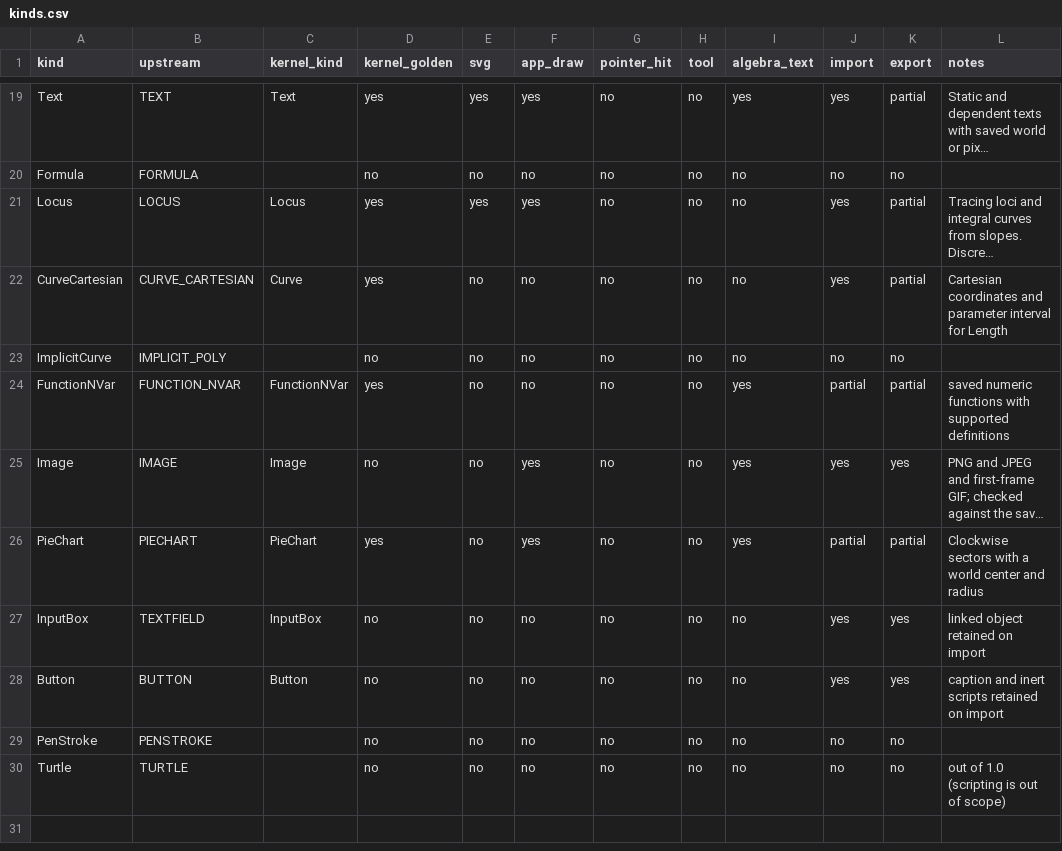
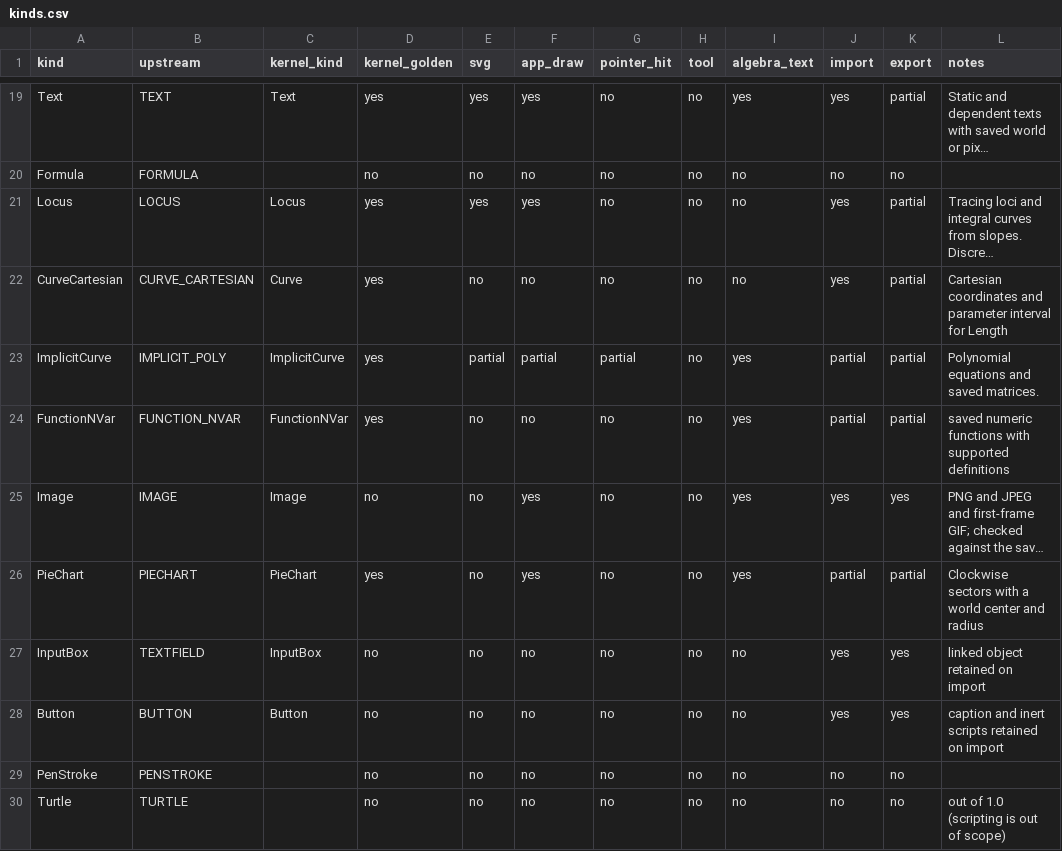
Before and after one commit to jash90/geokernel, a CSV file: docs/kinds.csv, drawn as a sheet; only a part is shown, gaps mark what is left out; long unchanged cells end in …; the diff names each change by its address in the sheet, - before the commit and + after, or states it on an @@ line.

Commit message:
Add implicit polynomial equations and drawing

```diff
--- a/docs/kinds.csv
+++ b/docs/kinds.csv
-C23 (kernel_kind): (empty)
+C23 (kernel_kind): ImplicitCurve
-D23 (kernel_golden): no
+D23 (kernel_golden): yes
-E23 (svg): no
+E23 (svg): partial
-F23 (app_draw): no
+F23 (app_draw): partial
-G23 (pointer_hit): no
+G23 (pointer_hit): partial
-I23 (algebra_text): no
+I23 (algebra_text): yes
-J23 (import): no
+J23 (import): partial
-K23 (export): no
+K23 (export): partial
-L23 (notes): (empty)
+L23 (notes): Polynomial equations and saved matrices.
```
Also changed, not shown: 37 other files.
